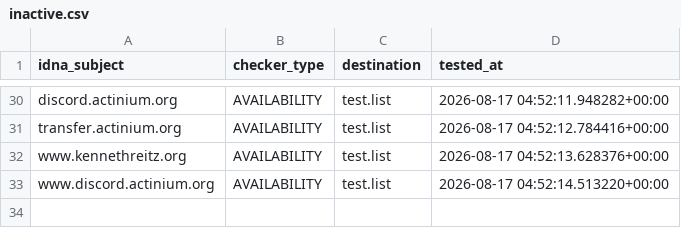
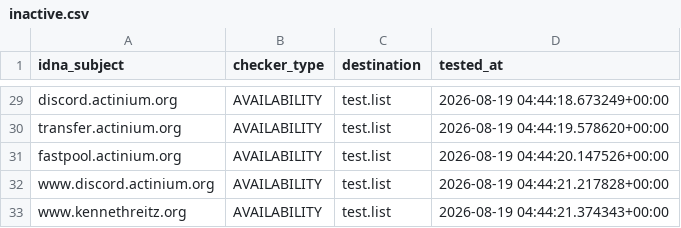
Before and after one commit to PyFunceble/ci_test, a CSV file: .pyfunceble/inactive.csv, drawn as a sheet; only a part is shown, gaps mark what is left out; addresses are those after the commit; the diff covers the shown part only; the diff names each change by its address in the sheet, - before the commit and + after, or states it on an @@ line.

```diff
--- a/.pyfunceble/inactive.csv
+++ b/.pyfunceble/inactive.csv
-D29 (tested_at): 2026-08-17 04:52:11.948282+00:00
+D29 (tested_at): 2026-08-19 04:44:18.673249+00:00
-D30 (tested_at): 2026-08-17 04:52:12.784416+00:00
+D30 (tested_at): 2026-08-19 04:44:19.578620+00:00
-A31 (idna_subject): www.kennethreitz.org
+A31 (idna_subject): fastpool.actinium.org
-D31 (tested_at): 2026-08-17 04:52:13.628376+00:00
+D31 (tested_at): 2026-08-19 04:44:20.147526+00:00
-D32 (tested_at): 2026-08-17 04:52:14.513220+00:00
+D32 (tested_at): 2026-08-19 04:44:21.217828+00:00
+row 33: www.kennethreitz.org | AVAILABILITY | test.list | 2026-08-19 04:44:21.374343+00:00
```
Also changed, not shown: 3 added rows, 4 removed rows and 25 edited cells elsewhere in this file, 10 other files.
